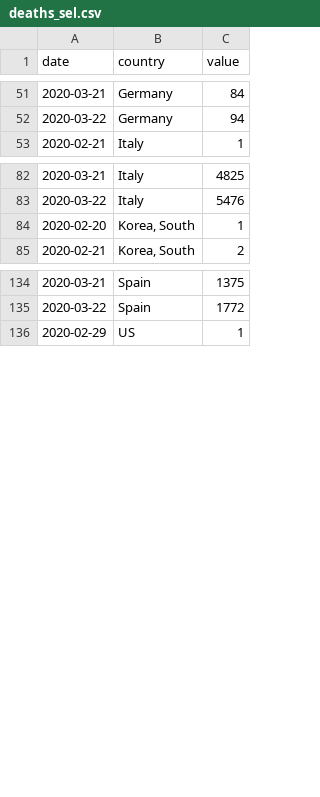
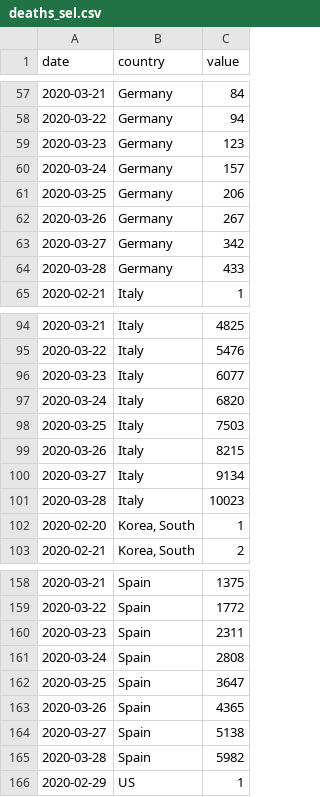
Before and after one commit to maxthemillion/Covid-19, a CSV file: data/deaths_sel.csv, drawn as a sheet; only a part is shown, gaps mark what is left out; the diff covers the shown part only; the diff names each change by its address in the sheet, - before the commit and + after, or states it on an @@ line.

```diff
--- a/data/deaths_sel.csv
+++ b/data/deaths_sel.csv
+row 59: 2020-03-23 | Germany | 123
+row 60: 2020-03-24 | Germany | 157
+row 61: 2020-03-25 | Germany | 206
+row 62: 2020-03-26 | Germany | 267
+row 63: 2020-03-27 | Germany | 342
+row 64: 2020-03-28 | Germany | 433
+row 96: 2020-03-23 | Italy | 6077
+row 97: 2020-03-24 | Italy | 6820
+row 98: 2020-03-25 | Italy | 7503
+row 99: 2020-03-26 | Italy | 8215
+row 100: 2020-03-27 | Italy | 9134
+row 101: 2020-03-28 | Italy | 10023
+row 160: 2020-03-23 | Spain | 2311
+row 161: 2020-03-24 | Spain | 2808
+row 162: 2020-03-25 | Spain | 3647
+row 163: 2020-03-26 | Spain | 4365
+row 164: 2020-03-27 | Spain | 5138
+row 165: 2020-03-28 | Spain | 5982
```
Also changed, not shown: 24 added rows and 8 edited cells elsewhere in this file, data/all_sel.csv, data/confirmed_sel.csv, 12 other files.
